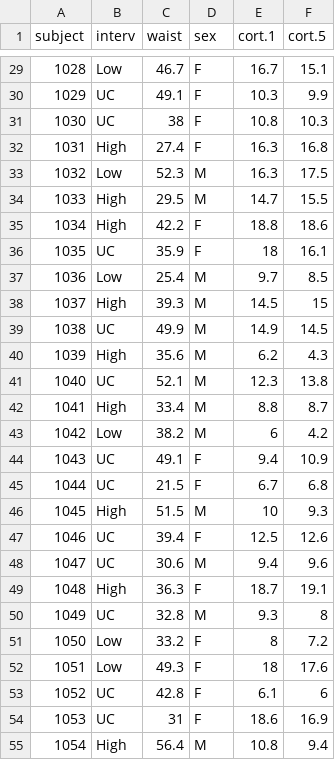
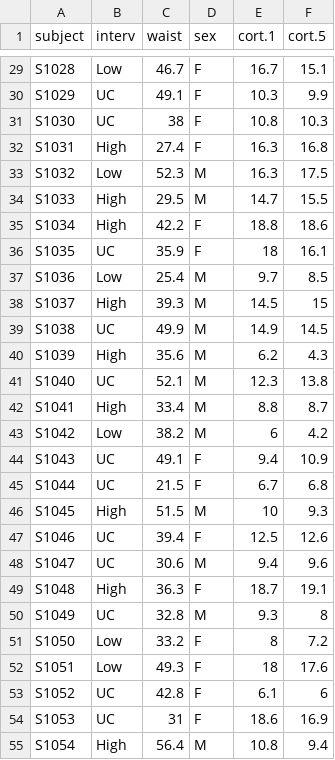
Before and after one commit to THOMASELOVE/432-notes, a CSV file: data/cortisol.csv, drawn as a sheet; only a part is shown, gaps mark what is left out; the diff covers the shown part only.

```diff
--- a/data/cortisol.csv
+++ b/data/cortisol.csv
@@ -29,27 +29,27 @@ subject,interv,waist,sex,cort.1,cort.5
-1028,Low,46.7,F,16.7,15.1
-1029,UC,49.1,F,10.3,9.9
-1030,UC,38,F,10.8,10.3
-1031,High,27.4,F,16.3,16.8
-1032,Low,52.3,M,16.3,17.5
-1033,High,29.5,M,14.7,15.5
-1034,High,42.2,F,18.8,18.6
-1035,UC,35.9,F,18,16.1
-1036,Low,25.4,M,9.7,8.5
-1037,High,39.3,M,14.5,15
-1038,UC,49.9,M,14.9,14.5
-1039,High,35.6,M,6.2,4.3
-1040,UC,52.1,M,12.3,13.8
-1041,High,33.4,M,8.8,8.7
-1042,Low,38.2,M,6,4.2
-1043,UC,49.1,F,9.4,10.9
-1044,UC,21.5,F,6.7,6.8
-1045,High,51.5,M,10,9.3
-1046,UC,39.4,F,12.5,12.6
-1047,UC,30.6,M,9.4,9.6
-1048,High,36.3,F,18.7,19.1
-1049,UC,32.8,M,9.3,8
-1050,Low,33.2,F,8,7.2
-1051,Low,49.3,F,18,17.6
-1052,UC,42.8,F,6.1,6
-1053,UC,31,F,18.6,16.9
-1054,High,56.4,M,10.8,9.4
+S1028,Low,46.7,F,16.7,15.1
+S1029,UC,49.1,F,10.3,9.9
+S1030,UC,38,F,10.8,10.3
+S1031,High,27.4,F,16.3,16.8
+S1032,Low,52.3,M,16.3,17.5
+S1033,High,29.5,M,14.7,15.5
+S1034,High,42.2,F,18.8,18.6
+S1035,UC,35.9,F,18,16.1
+S1036,Low,25.4,M,9.7,8.5
+S1037,High,39.3,M,14.5,15
+S1038,UC,49.9,M,14.9,14.5
+S1039,High,35.6,M,6.2,4.3
+S1040,UC,52.1,M,12.3,13.8
+S1041,High,33.4,M,8.8,8.7
+S1042,Low,38.2,M,6,4.2
+S1043,UC,49.1,F,9.4,10.9
+S1044,UC,21.5,F,6.7,6.8
+S1045,High,51.5,M,10,9.3
+S1046,UC,39.4,F,12.5,12.6
+S1047,UC,30.6,M,9.4,9.6
+S1048,High,36.3,F,18.7,19.1
+S1049,UC,32.8,M,9.3,8
+S1050,Low,33.2,F,8,7.2
+S1051,Low,49.3,F,18,17.6
+S1052,UC,42.8,F,6.1,6
+S1053,UC,31,F,18.6,16.9
+S1054,High,56.4,M,10.8,9.4
```
Also changed, not shown: 129 edited cells elsewhere in this file, data/bonding.csv, data/pollution.csv, 32 other files.
